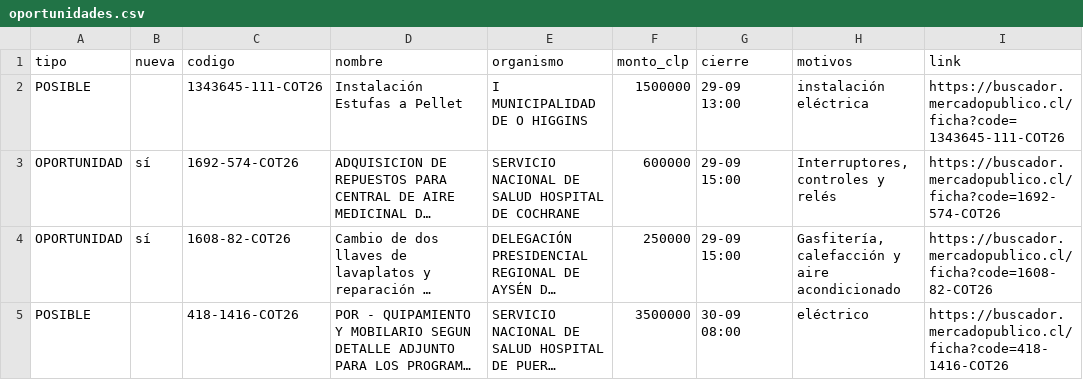
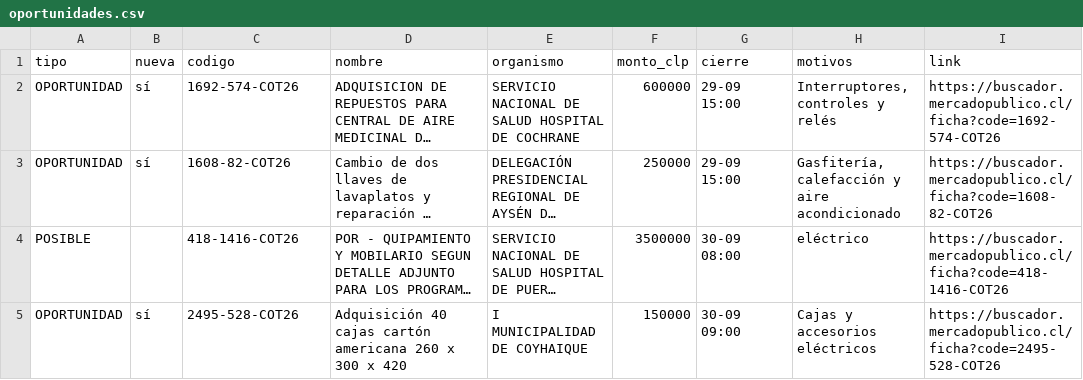
Before and after one commit to ricardoarevalo2/radar-aysen, a CSV file: docs/z-f3312e8e/oportunidades.csv, drawn as a sheet; only a part is shown; the shorter side is filled out with more unchanged rows; long unchanged cells end in …; the diff names each change by its address in the sheet, - before the commit and + after, or states it on an @@ line.

```diff
--- a/docs/z-f3312e8e/oportunidades.csv
+++ b/docs/z-f3312e8e/oportunidades.csv
-row 2: POSIBLE |  | 1343645-111-COT26 | Instalación Estufas a Pellet | I MUNICIPALIDAD DE O HIGGINS | 1500000 | 29-09 13:00 | instalación eléctrica | https://buscador.mercadopublico.cl/ficha?code=1343645-111-COT26
```
Also changed, not shown: 5 other files.
